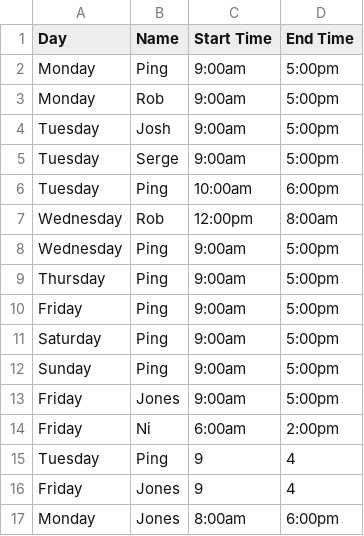
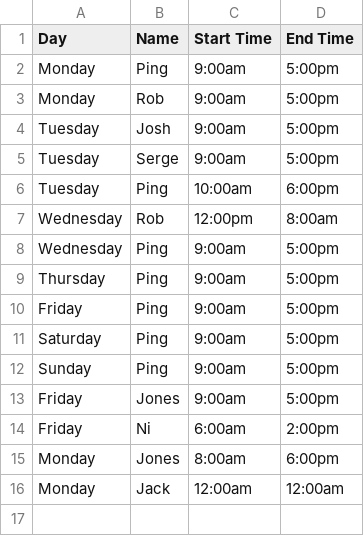
Before and after one commit to ping-n/Fast-track-Gem, a CSV file: lib/pings_fast_track_gem/shift.csv, drawn as a sheet.

Commit message:
finishing implementing tty-prompt to add_shift method

```diff
--- a/lib/pings_fast_track_gem/shift.csv
+++ b/lib/pings_fast_track_gem/shift.csv
@@ -14,4 +14,3 @@ Friday,Jones,9:00am,5:00pm
 Friday,Ni,6:00am,2:00pm
-Tuesday,Ping,9,4
-Friday,Jones,9,4
 Monday,Jones,8:00am,6:00pm
+Monday,Jack,12:00am,12:00am
```
Also changed, not shown: 2 other files.
